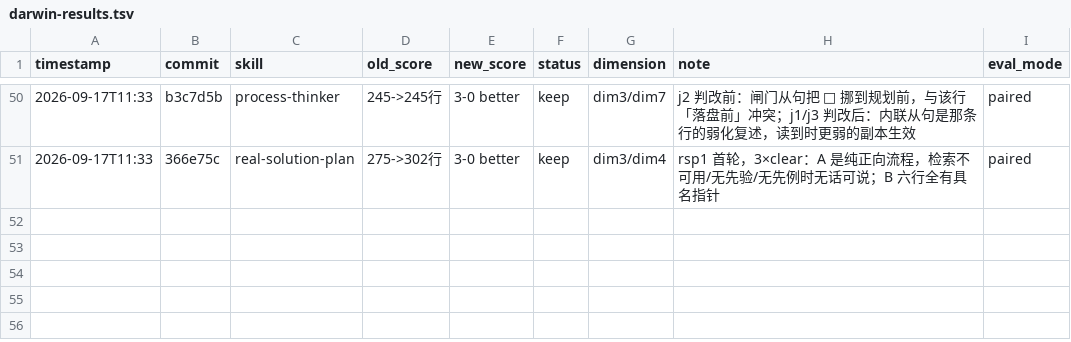
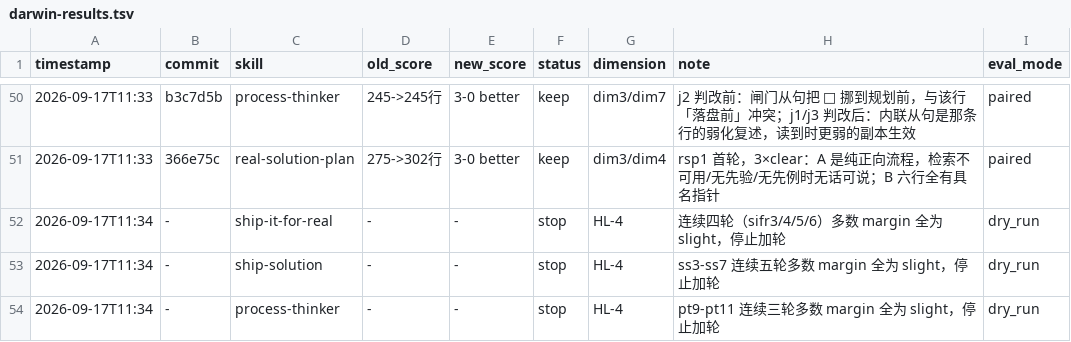
Before and after one commit to Ruosong320/claude-skills, a TSV file: darwin-results.tsv, drawn as a sheet; only a part is shown, gaps mark what is left out.

```diff
--- a/darwin-results.tsv
+++ b/darwin-results.tsv
@@ -51 +51,4 @@ timestamp	commit	skill	old_score	new_score	status	dimension	note	eval_mode
 2026-09-17T11:33	366e75c	real-solution-plan	275->302行	3-0 better	keep	dim3/dim4	rsp1 首轮，3×clear：A 是纯正向流程，检索不可用/无先验/无先例时无话可说；B 六行全有具名指针	paired
+2026-09-17T11:34	-	ship-it-for-real	-	-	stop	HL-4	连续四轮（sifr3/4/5/6）多数 margin 全为 slight，停止加轮	dry_run
+2026-09-17T11:34	-	ship-solution	-	-	stop	HL-4	ss3-ss7 连续五轮多数 margin 全为 slight，停止加轮	dry_run
+2026-09-17T11:34	-	process-thinker	-	-	stop	HL-4	pt9-pt11 连续三轮多数 margin 全为 slight，停止加轮	dry_run
```
